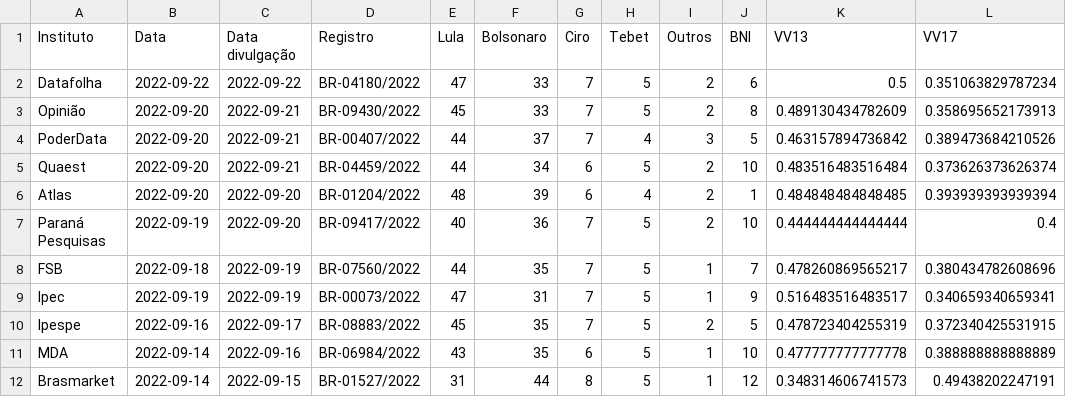
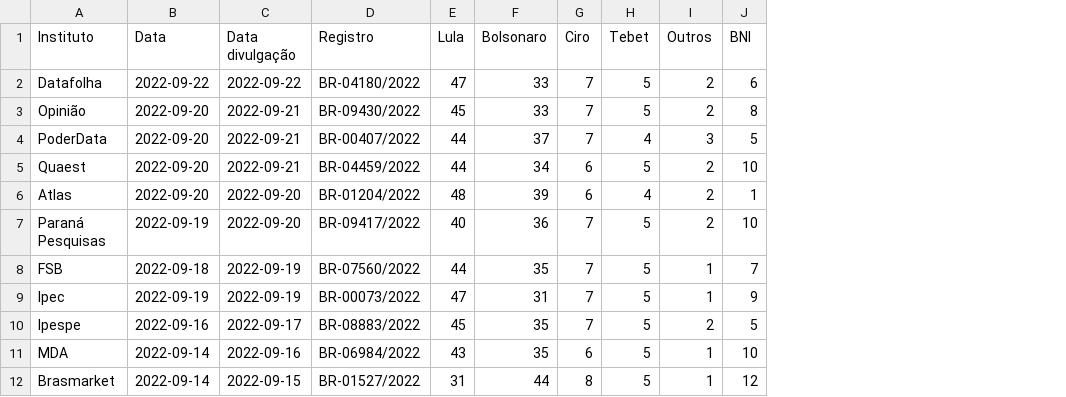
Before and after one commit to Nexo-Dados/pesquisas-presidenciais-2022, a CSV file: pesquisas_1t.csv, drawn as a sheet; only a part is shown; the diff names each change by its address in the sheet, - before the commit and + after, or states it on an @@ line.

```diff
--- a/pesquisas_1t.csv
+++ b/pesquisas_1t.csv
-column K (VV13), rows 2-12: 0.5 | 0.489130434782609 | 0.463157894736842 | 0.483516483516484 | 0.484848484848485 | 0.444444444444444 | 0.478260869565217 | 0.516483516483517 | 0.478723404255319 | 0.477777777777778 | 0.348314606741573
-column L (VV17), rows 2-12: 0.351063829787234 | 0.358695652173913 | 0.389473684210526 | 0.373626373626374 | 0.393939393939394 | 0.4 | 0.380434782608696 | 0.340659340659341 | 0.372340425531915 | 0.388888888888889 | 0.49438202247191
```
Also changed, not shown: 1 other file.
